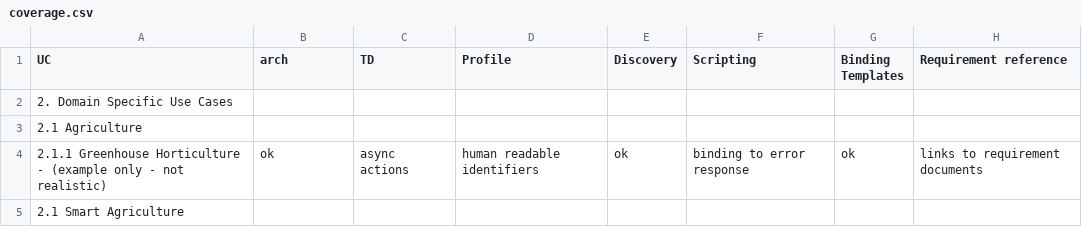
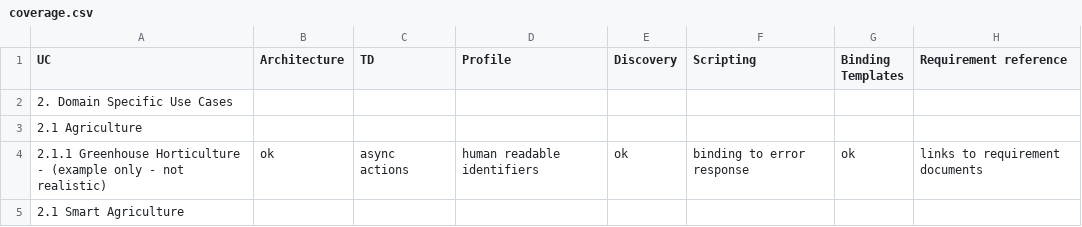
Before and after one commit to w3c/wot-usecases, a CSV file: USE-CASES/coverage.csv, drawn as a sheet; only a part is shown.

Commit message:
Update coverage.csv

```diff
--- a/USE-CASES/coverage.csv
+++ b/USE-CASES/coverage.csv
@@ -1,2 +1,2 @@
- UC    , arch, TD , Profile , Discovery , Scripting , Binding Templates , Requirement reference
+ UC    , Architecture, TD , Profile , Discovery , Scripting , Binding Templates , Requirement reference
  2. Domain Specific Use Cases ,,,,,,,
```
